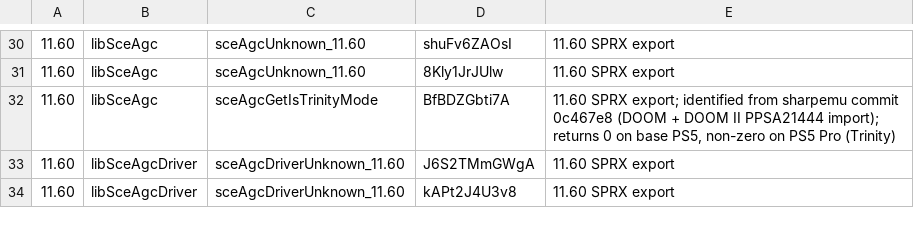
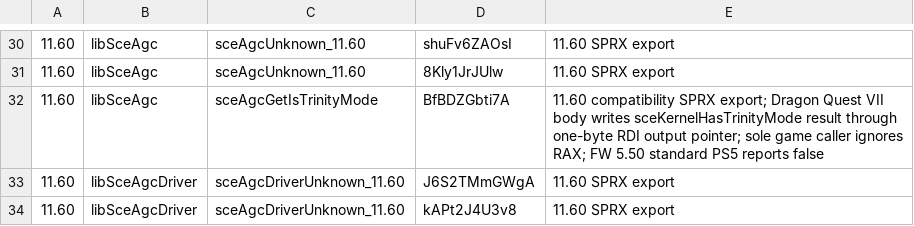
Before and after one commit to OpenAGC/OpenAGC, a TSV file: analysis/agc_nids_version_variants.tsv, drawn as a sheet; only a part is shown, gaps mark what is left out; the diff names each change by its address in the sheet, - before the commit and + after, or states it on an @@ line.

Commit message:
Add Dragon Quest Trinity compatibility ABI

```diff
--- a/analysis/agc_nids_version_variants.tsv
+++ b/analysis/agc_nids_version_variants.tsv
-E32: 11.60 SPRX export; identified from sharpemu commit 0c467e8 (DOOM + DOOM II PPSA21444 import); returns 0 on base PS5, non-zero on PS5 Pro (Trinity)
+E32: 11.60 compatibility SPRX export; Dragon Quest VII body writes sceKernelHasTrinityMode result through one-byte RDI output pointer; sole game caller ignores RAX; FW 5.50 standard PS5 reports false
```
Also changed, not shown: 6 other files.
